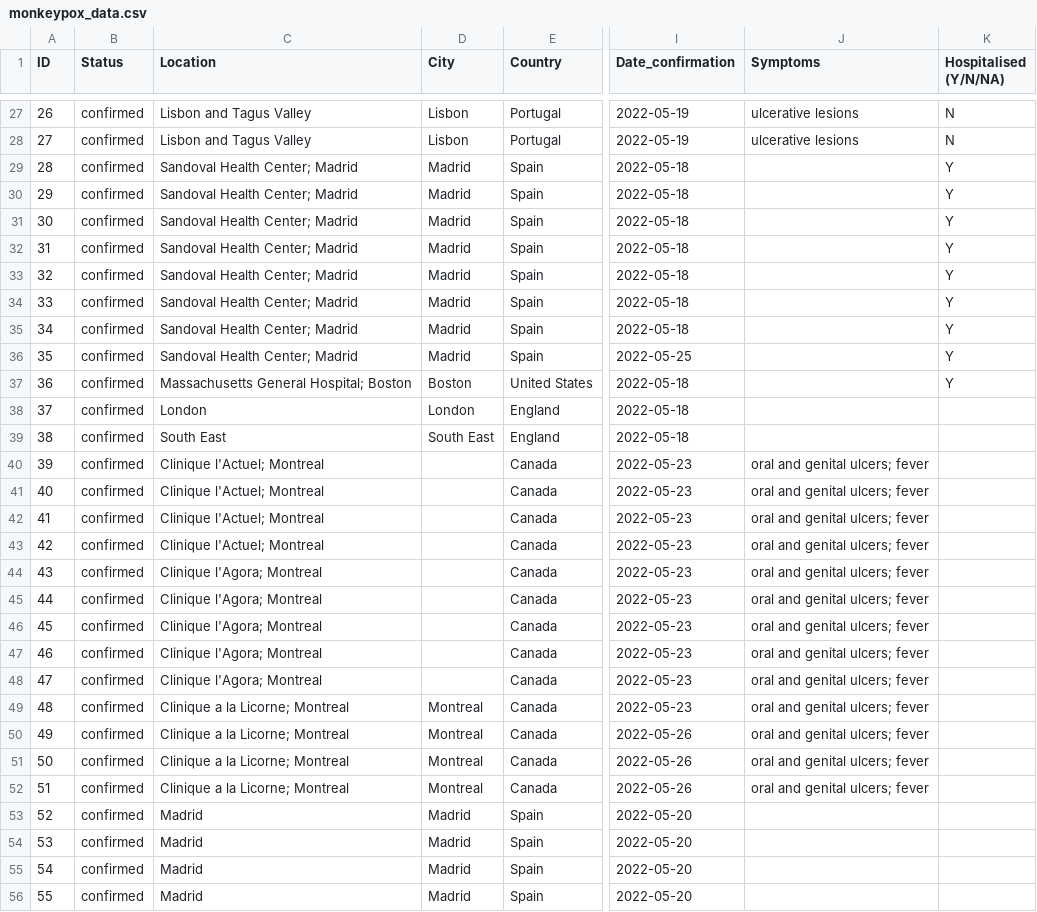
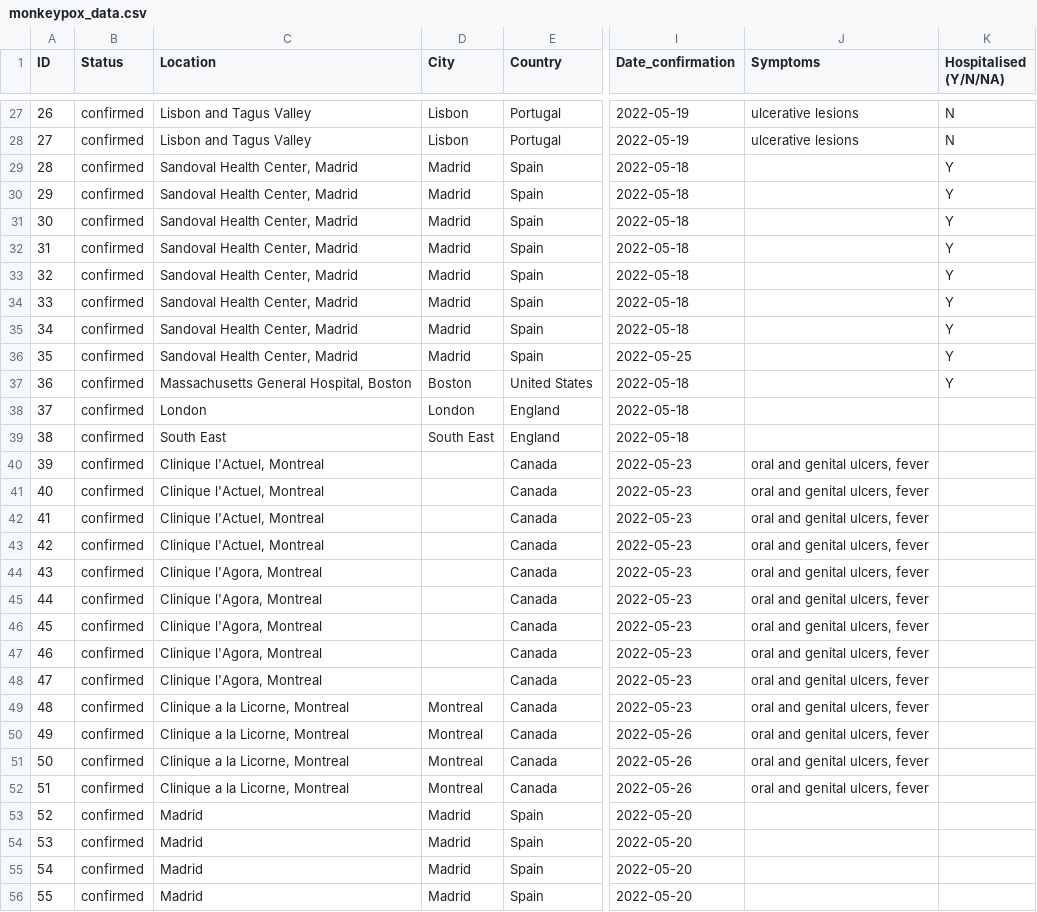
Before and after one commit to ZakariaBouguira/MonkeyPox, a CSV file: data/monkeypox_data.csv, drawn as a sheet; only a part is shown, gaps mark what is left out; the diff covers the shown part only; the diff names each change by its address in the sheet, - before the commit and + after, or states it on an @@ line.

```diff
--- a/data/monkeypox_data.csv
+++ b/data/monkeypox_data.csv
-C29:C36 (Location): Sandoval Health Center; Madrid
+C29:C36 (Location): Sandoval Health Center, Madrid
-C37 (Location): Massachusetts General Hospital; Boston
+C37 (Location): Massachusetts General Hospital, Boston
-C40:C43 (Location): Clinique l'Actuel; Montreal
+C40:C43 (Location): Clinique l'Actuel, Montreal
-J40:J52 (Symptoms): oral and genital ulcers; fever
+J40:J52 (Symptoms): oral and genital ulcers, fever
-C44:C48 (Location): Clinique l'Agora; Montreal
+C44:C48 (Location): Clinique l'Agora, Montreal
-C49:C52 (Location): Clinique a la Licorne; Montreal
+C49:C52 (Location): Clinique a la Licorne, Montreal
```
Also changed, not shown: 1 added row, 1 removed row and 121 edited cells elsewhere in this file, data/by_country/monkeypox_time_series_Spain.csv, data/by_country/monkeypox_time_series_World.csv, 8 other files.
